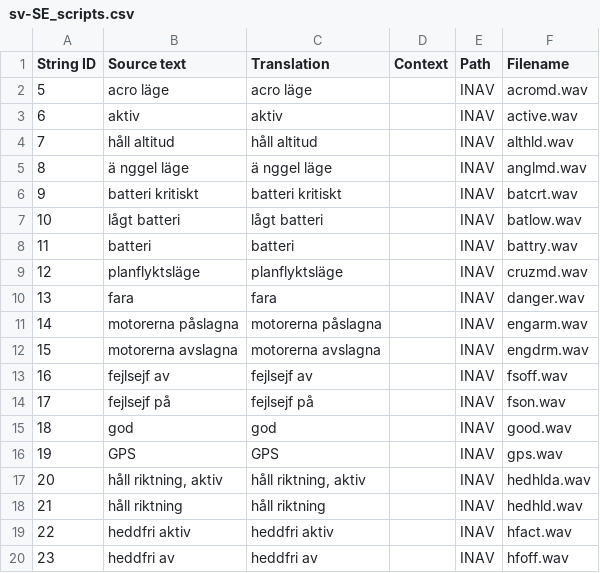
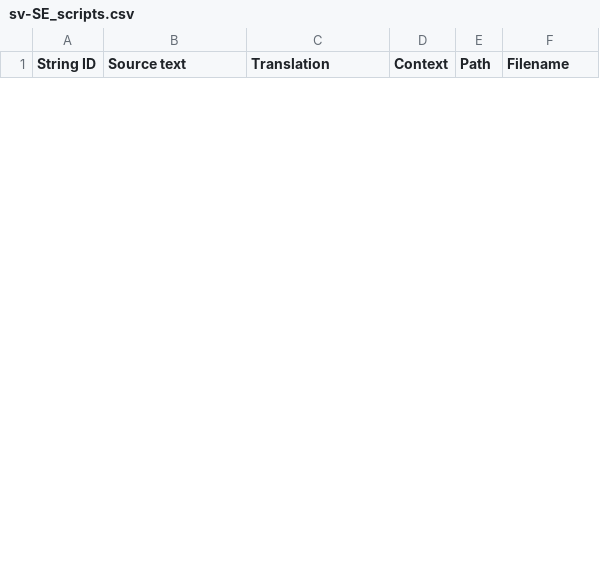
Before and after one commit to EdgeTX/edgetx-sdcard-sounds, a CSV file: voices/sv-SE_scripts.csv, drawn as a sheet; only a part is shown; the diff covers the shown part only.

```diff
--- a/voices/sv-SE_scripts.csv
+++ b/voices/sv-SE_scripts.csv
@@ -1,20 +1 @@
 "String ID","Source text","Translation","Context","Path","Filename"
-5,"acro läge","acro läge",,"INAV","acromd.wav"
-6,"aktiv","aktiv",,"INAV","active.wav"
-7,"håll altitud","håll altitud",,"INAV","althld.wav"
-8,"ä nggel läge","ä nggel läge",,"INAV","anglmd.wav"
-9,"batteri kritiskt","batteri kritiskt",,"INAV","batcrt.wav"
-10,"lågt batteri","lågt batteri",,"INAV","batlow.wav"
-11,"batteri","batteri",,"INAV","battry.wav"
-12,"planflyktsläge","planflyktsläge",,"INAV","cruzmd.wav"
-13,"fara","fara",,"INAV","danger.wav"
-14,"motorerna påslagna","motorerna påslagna",,"INAV","engarm.wav"
-15,"motorerna avslagna","motorerna avslagna",,"INAV","engdrm.wav"
-16,"fejlsejf av","fejlsejf av",,"INAV","fsoff.wav"
-17,"fejlsejf på","fejlsejf på",,"INAV","fson.wav"
-18,"god","god",,"INAV","good.wav"
-19,"GPS","GPS",,"INAV","gps.wav"
-20,"håll riktning, aktiv","håll riktning, aktiv",,"INAV","hedhlda.wav"
-21,"håll riktning","håll riktning",,"INAV","hedhld.wav"
-22,"heddfri aktiv","heddfri aktiv",,"INAV","hfact.wav"
-23,"heddfri av","heddfri av",,"INAV","hfoff.wav"
```
Also changed, not shown: 4 added rows and 13 removed rows elsewhere in this file.
